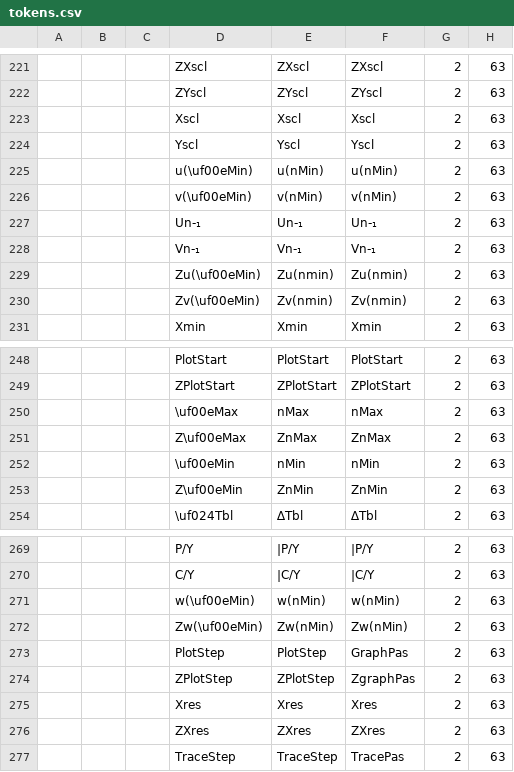
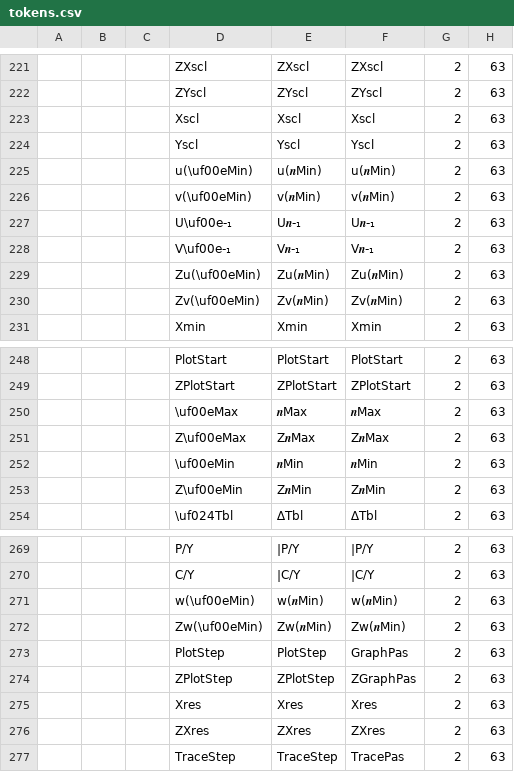
Before and after one commit to TI-Planet/z80_basic_tokens, a CSV file: tokens.csv, drawn as a sheet; only a part is shown, gaps mark what is left out; the diff names each change by its address in the sheet, - before the commit and + after, or states it on an @@ line.

Commit message:
Fix some 𝒏 names

```diff
--- a/tokens.csv
+++ b/tokens.csv
-E225: u(nMin)
+E225: u(𝒏Min)
-F225: u(nMin)
+F225: u(𝒏Min)
-E226: v(nMin)
+E226: v(𝒏Min)
-F226: v(nMin)
+F226: v(𝒏Min)
-D227: Un-₁
+D227: U\uf00e-₁
-E227: Un-₁
+E227: U𝒏-₁
-F227: Un-₁
+F227: U𝒏-₁
-D228: Vn-₁
+D228: V\uf00e-₁
-E228: Vn-₁
+E228: V𝒏-₁
-F228: Vn-₁
+F228: V𝒏-₁
-E229: Zu(nmin)
+E229: Zu(𝒏Min)
-F229: Zu(nmin)
+F229: Zu(𝒏Min)
-E230: Zv(nmin)
+E230: Zv(𝒏Min)
-F230: Zv(nmin)
+F230: Zv(𝒏Min)
-E250: nMax
+E250: 𝒏Max
-F250: nMax
+F250: 𝒏Max
-E251: ZnMax
+E251: Z𝒏Max
-F251: ZnMax
+F251: Z𝒏Max
-E252: nMin
+E252: 𝒏Min
-F252: nMin
+F252: 𝒏Min
-E253: ZnMin
+E253: Z𝒏Min
-F253: ZnMin
+F253: Z𝒏Min
-E271: w(nMin)
+E271: w(𝒏Min)
-F271: w(nMin)
+F271: w(𝒏Min)
-E272: Zw(nMin)
+E272: Zw(𝒏Min)
-F272: Zw(nMin)
+F272: Zw(𝒏Min)
-F274: ZgraphPas
+F274: ZGraphPas
```
